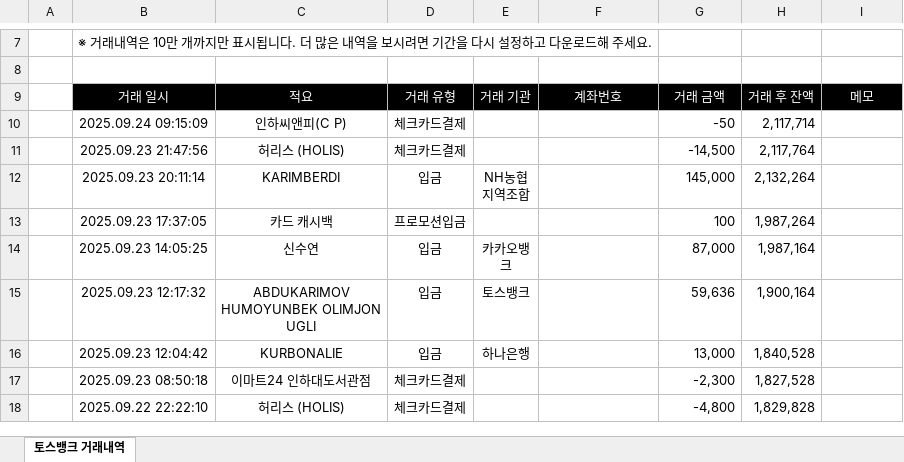
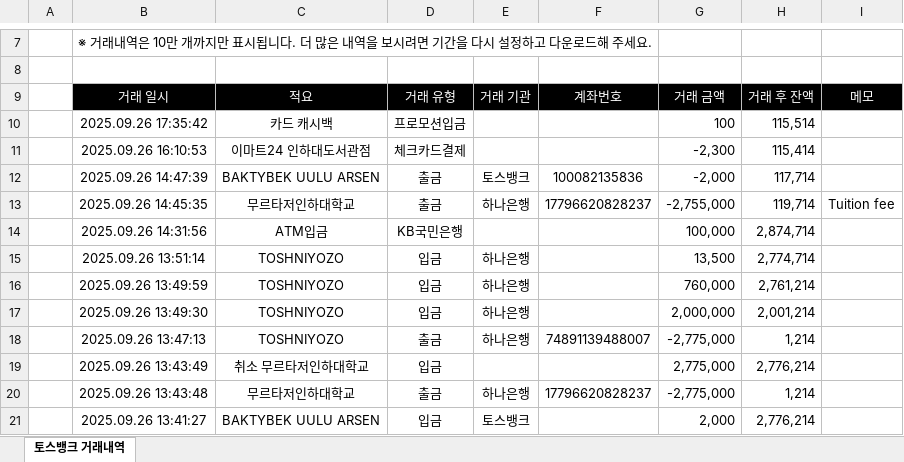
Before and after one commit to iamurtazo/toss-transaction-analysis, an Excel workbook: latest_transactions.xlsx, sheet 토스뱅크 거래내역, drawn as a sheet; only a part is shown, gaps mark what is left out; the shorter side is filled out with more unchanged rows; values as stored, in another font and other column widths than the file's, no borders; the diff covers the shown part only; the diff names each change by its address in the sheet, - before the commit and + after, or states it on an @@ line.

```diff
--- a/latest_transactions.xlsx (sheet 토스뱅크 거래내역)
+++ b/latest_transactions.xlsx (sheet 토스뱅크 거래내역)
+row 10:  | 2025.09.26 17:35:42 | 카드 캐시백 | 프로모션입금 |  |  | 100 | 115,514
+row 11:  | 2025.09.26 16:10:53 | 이마트24 인하대도서관점 | 체크카드결제 |  |  | -2,300 | 115,414
+row 12:  | 2025.09.26 14:47:39 | BAKTYBEK UULU ARSEN | 출금 | 토스뱅크 | 100082135836 | -2,000 | 117,714
+row 13:  | 2025.09.26 14:45:35 | 무르타저인하대학교 | 출금 | 하나은행 | 17796620828237 | -2,755,000 | 119,714 | Tuition fee
+row 14:  | 2025.09.26 14:31:56 | ATM입금 | KB국민은행 |  |  | 100,000 | 2,874,714
+row 15:  | 2025.09.26 13:51:14 | TOSHNIYOZO | 입금 | 하나은행 |  | 13,500 | 2,774,714
+row 16:  | 2025.09.26 13:49:59 | TOSHNIYOZO | 입금 | 하나은행 |  | 760,000 | 2,761,214
+row 17:  | 2025.09.26 13:49:30 | TOSHNIYOZO | 입금 | 하나은행 |  | 2,000,000 | 2,001,214
+row 18:  | 2025.09.26 13:47:13 | TOSHNIYOZO | 출금 | 하나은행 | 74891139488007 | -2,775,000 | 1,214
+row 19:  | 2025.09.26 13:43:49 | 취소 무르타저인하대학교 | 입금 |  |  | 2,775,000 | 2,776,214
+row 20:  | 2025.09.26 13:43:48 | 무르타저인하대학교 | 출금 | 하나은행 | 17796620828237 | -2,775,000 | 1,214
+row 21:  | 2025.09.26 13:41:27 | BAKTYBEK UULU ARSEN | 입금 | 토스뱅크 |  | 2,000 | 2,776,214
```
Also changed, not shown: 12 added rows and 1 edited cell elsewhere in this sheet, formatted_transactions.xlsx, 17 other files.
